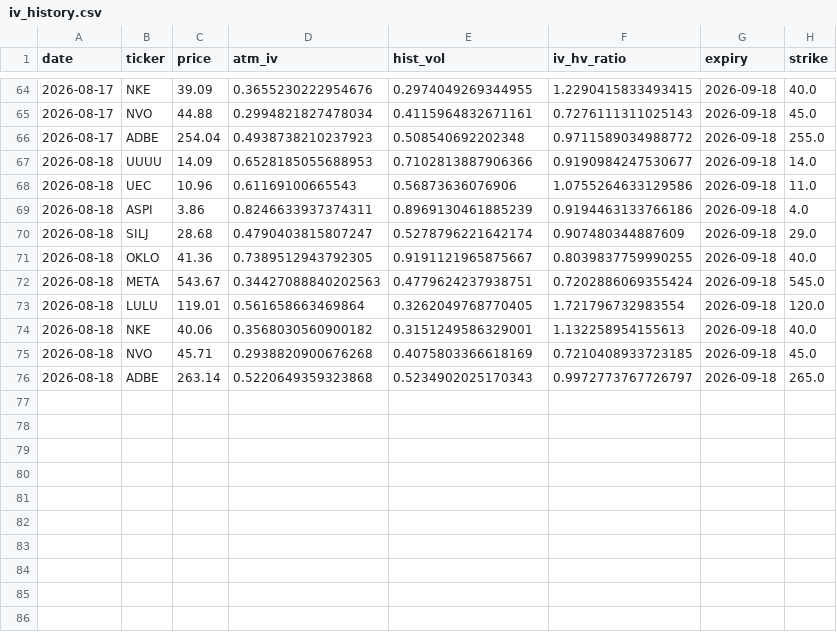
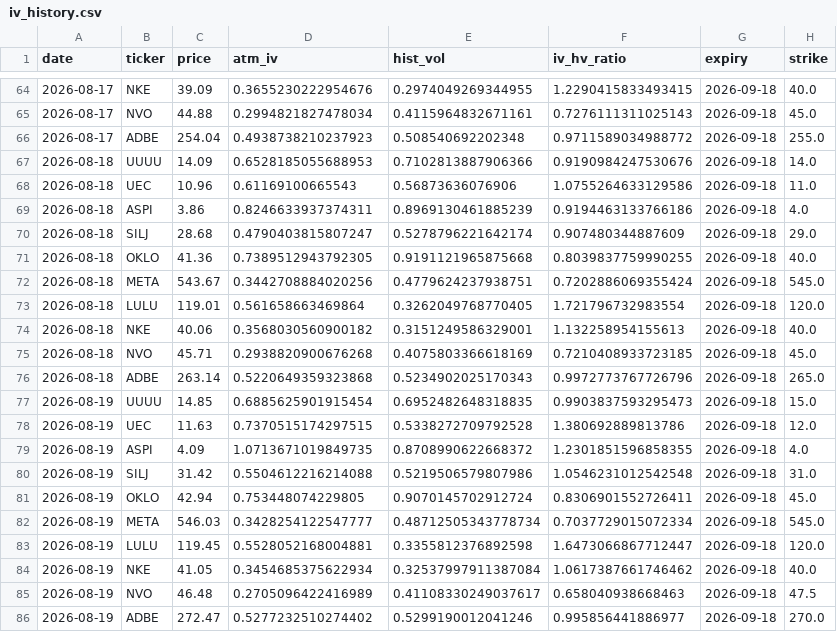
Before and after one commit to jokwok1/options-project, a CSV file: iv_history.csv, drawn as a sheet; only a part is shown, gaps mark what is left out.

```diff
--- a/iv_history.csv
+++ b/iv_history.csv
@@ -66,3 +66,3 @@ date,ticker,price,atm_iv,hist_vol,iv_hv_ratio,expiry,strike
 2026-08-17,ADBE,254.04,0.4938738210237923,0.508540692202348,0.9711589034988772,2026-09-18,255.0
-2026-08-18,UUUU,14.09,0.6528185055688953,0.7102813887906366,0.9190984247530677,2026-09-18,14.0
+2026-08-18,UUUU,14.09,0.6528185055688953,0.7102813887906366,0.9190984247530676,2026-09-18,14.0
 2026-08-18,UEC,10.96,0.61169100665543,0.56873636076906,1.0755264633129586,2026-09-18,11.0
@@ -70,4 +70,4 @@ date,ticker,price,atm_iv,hist_vol,iv_hv_ratio,expiry,strike
 2026-08-18,SILJ,28.68,0.4790403815807247,0.5278796221642174,0.907480344887609,2026-09-18,29.0
-2026-08-18,OKLO,41.36,0.7389512943792305,0.9191121965875667,0.8039837759990255,2026-09-18,40.0
-2026-08-18,META,543.67,0.34427088840202563,0.4779624237938751,0.7202886069355424,2026-09-18,545.0
+2026-08-18,OKLO,41.36,0.7389512943792305,0.9191121965875668,0.8039837759990255,2026-09-18,40.0
+2026-08-18,META,543.67,0.3442708884020256,0.4779624237938751,0.7202886069355424,2026-09-18,545.0
 2026-08-18,LULU,119.01,0.561658663469864,0.3262049768770405,1.721796732983554,2026-09-18,120.0
@@ -75,2 +75,12 @@ date,ticker,price,atm_iv,hist_vol,iv_hv_ratio,expiry,strike
 2026-08-18,NVO,45.71,0.2938820900676268,0.4075803366618169,0.7210408933723185,2026-09-18,45.0
-2026-08-18,ADBE,263.14,0.5220649359323868,0.5234902025170343,0.9972773767726797,2026-09-18,265.0
+2026-08-18,ADBE,263.14,0.5220649359323868,0.5234902025170343,0.9972773767726796,2026-09-18,265.0
+2026-08-19,UUUU,14.85,0.6885625901915454,0.6952482648318835,0.9903837593295473,2026-09-18,15.0
+2026-08-19,UEC,11.63,0.7370515174297515,0.5338272709792528,1.380692889813786,2026-09-18,12.0
+2026-08-19,ASPI,4.09,1.0713671019849735,0.8708990622668372,1.2301851596858355,2026-09-18,4.0
+2026-08-19,SILJ,31.42,0.5504612216214088,0.5219506579807986,1.0546231012542548,2026-09-18,31.0
+2026-08-19,OKLO,42.94,0.753448074229805,0.9070145702912724,0.8306901552726411,2026-09-18,45.0
+2026-08-19,META,546.03,0.3428254122547777,0.48712505343778734,0.7037729015072334,2026-09-18,545.0
+2026-08-19,LULU,119.45,0.5528052168004881,0.3355812376892598,1.6473066867712447,2026-09-18,120.0
+2026-08-19,NKE,41.05,0.3454685375622934,0.32537997911387084,1.0617387661746462,2026-09-18,40.0
+2026-08-19,NVO,46.48,0.2705096422416989,0.41108330249037617,0.658040938668463,2026-09-18,47.5
+2026-08-19,ADBE,272.47,0.5277232510274402,0.5299190012041246,0.995856441886977,2026-09-18,270.0
```
